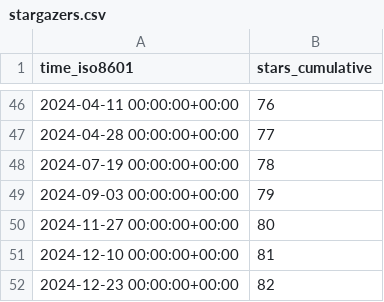
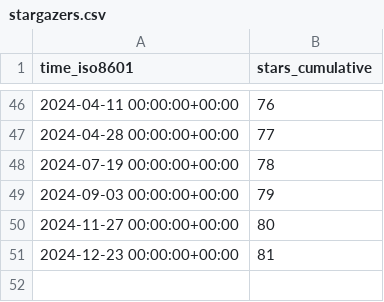
Before and after one commit to Swiple/swiple, a CSV file: Swiple/swiple/ghrs-data/stargazers.csv, drawn as a sheet; only a part is shown, gaps mark what is left out.

```diff
--- a/Swiple/swiple/ghrs-data/stargazers.csv
+++ b/Swiple/swiple/ghrs-data/stargazers.csv
@@ -50,3 +50,2 @@ time_iso8601,stars_cumulative
 2024-11-27 00:00:00+00:00,80
-2024-12-10 00:00:00+00:00,81
-2024-12-23 00:00:00+00:00,82
+2024-12-23 00:00:00+00:00,81
```
